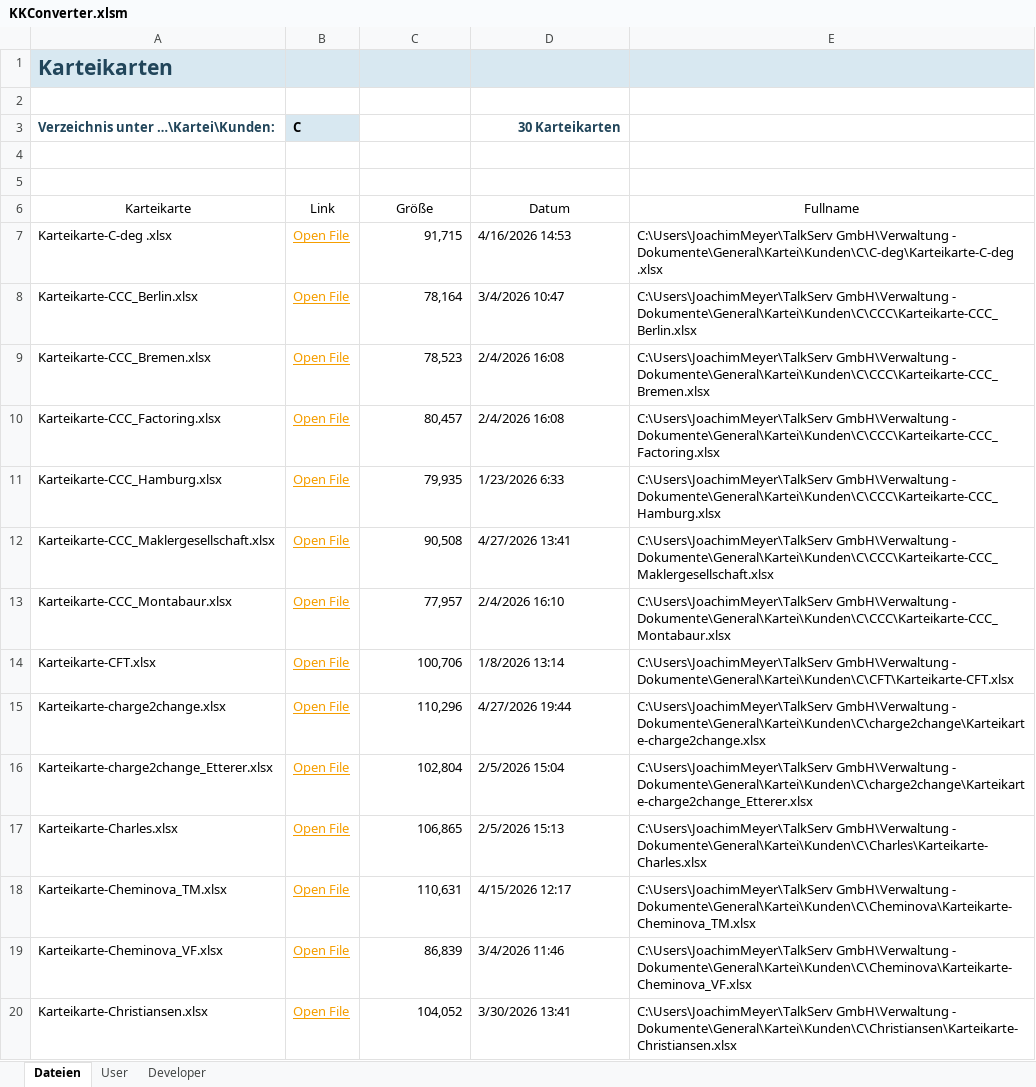
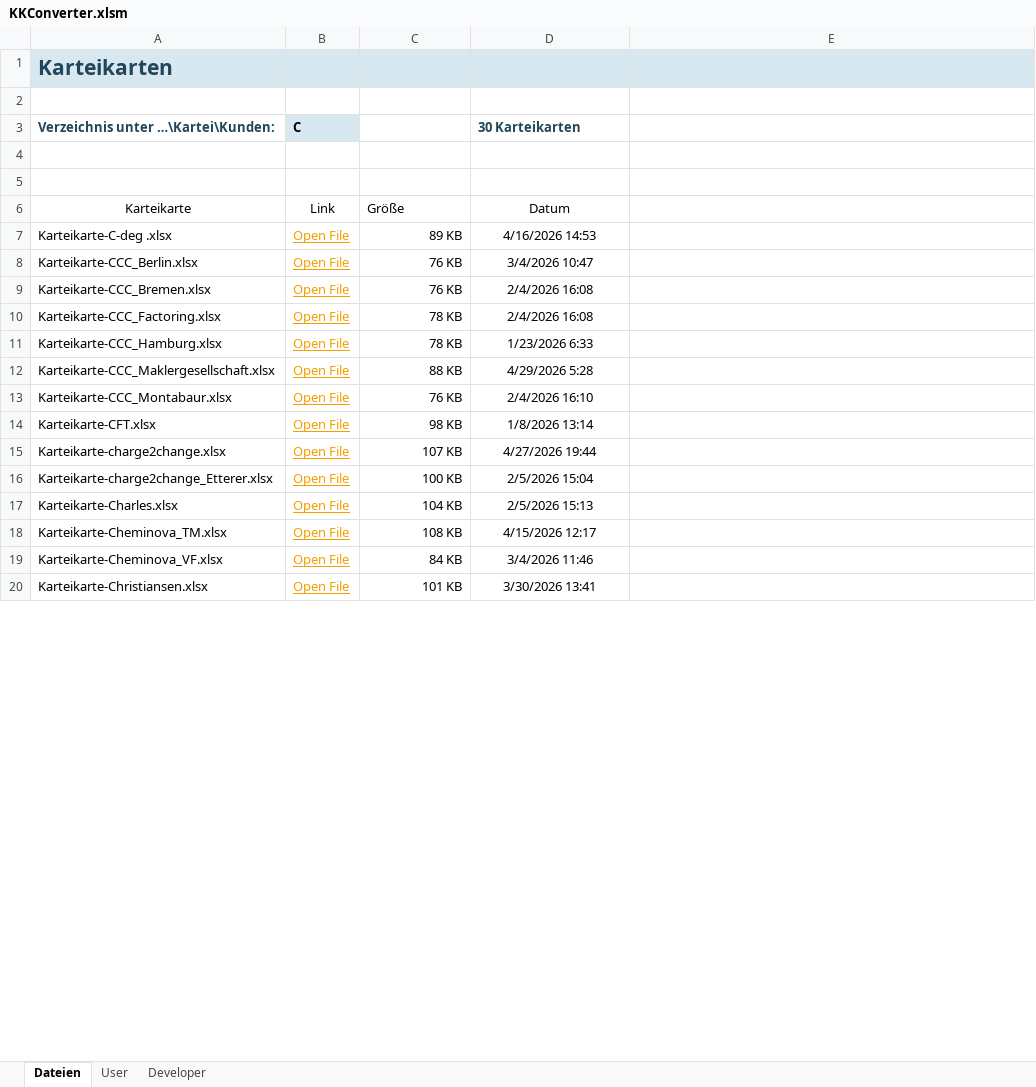
Before and after one commit to JoeMeyer9000/Faktura3, an Excel workbook: KKConverter.xlsm, sheet Dateien, drawn as a sheet; only a part is shown; values as stored, in another font and other column widths than the file's, no borders; charts and pictures and table styles not drawn; the diff covers the shown part only; the diff names each change by its address in the sheet, - before the commit and + after, or states it on an @@ line.

Commit message:
KKConverter obsolete; Converter neu (Load noch nicht fertig)

```diff
--- a/KKConverter.xlsm (sheet Dateien)
+++ b/KKConverter.xlsm (sheet Dateien)
-D3 alignment: right
+D3 alignment: left
-C6 alignment: center
+C6 alignment: left
-E6: Fullname
+E6: (empty)
-C7: 91,715
+C7: 89 KB
-D7:D20 alignment: left
+D7:D20 alignment: center
-E7: C:\Users\JoachimMeyer\TalkServ GmbH\Verwaltung - Dokumente\General\Kartei\Kunden\C\C-deg\Karteikarte-C-deg .xlsx
+E7: (empty)
-C8: 78,164
+C8: 76 KB
-E8: C:\Users\JoachimMeyer\TalkServ GmbH\Verwaltung - Dokumente\General\Kartei\Kunden\C\CCC\Karteikarte-CCC_Berlin.xlsx
+E8: (empty)
-C9: 78,523
+C9: 76 KB
-E9: C:\Users\JoachimMeyer\TalkServ GmbH\Verwaltung - Dokumente\General\Kartei\Kunden\C\CCC\Karteikarte-CCC_Bremen.xlsx
+E9: (empty)
-C10: 80,457
+C10: 78 KB
-E10: C:\Users\JoachimMeyer\TalkServ GmbH\Verwaltung - Dokumente\General\Kartei\Kunden\C\CCC\Karteikarte-CCC_Factoring.xlsx
+E10: (empty)
-C11: 79,935
+C11: 78 KB
-E11: C:\Users\JoachimMeyer\TalkServ GmbH\Verwaltung - Dokumente\General\Kartei\Kunden\C\CCC\Karteikarte-CCC_Hamburg.xlsx
+E11: (empty)
-C12: 90,508
+C12: 88 KB
-D12 (30 Karteikarten): 4/27/2026 13:41
+D12 (30 Karteikarten): 4/29/2026 5:28
-E12: C:\Users\JoachimMeyer\TalkServ GmbH\Verwaltung - Dokumente\General\Kartei\Kunden\C\CCC\Karteikarte-CCC_Maklergesellschaft.xlsx
+E12: (empty)
-C13: 77,957
+C13: 76 KB
-E13: C:\Users\JoachimMeyer\TalkServ GmbH\Verwaltung - Dokumente\General\Kartei\Kunden\C\CCC\Karteikarte-CCC_Montabaur.xlsx
+E13: (empty)
-C14: 100,706
+C14: 98 KB
-E14: C:\Users\JoachimMeyer\TalkServ GmbH\Verwaltung - Dokumente\General\Kartei\Kunden\C\CFT\Karteikarte-CFT.xlsx
+E14: (empty)
-C15: 110,296
+C15: 107 KB
-E15: C:\Users\JoachimMeyer\TalkServ GmbH\Verwaltung - Dokumente\General\Kartei\Kunden\C\charge2change\Karteikarte-charge2change.xlsx
+E15: (empty)
-C16: 102,804
+C16: 100 KB
-E16: C:\Users\JoachimMeyer\TalkServ GmbH\Verwaltung - Dokumente\General\Kartei\Kunden\C\charge2change\Karteikarte-charge2change_Etterer.xlsx
+E16: (empty)
-C17: 106,865
+C17: 104 KB
-E17: C:\Users\JoachimMeyer\TalkServ GmbH\Verwaltung - Dokumente\General\Kartei\Kunden\C\Charles\Karteikarte-Charles.xlsx
+E17: (empty)
-C18: 110,631
+C18: 108 KB
-E18: C:\Users\JoachimMeyer\TalkServ GmbH\Verwaltung - Dokumente\General\Kartei\Kunden\C\Cheminova\Karteikarte-Cheminova_TM.xlsx
+E18: (empty)
-C19: 86,839
+C19: 84 KB
-E19: C:\Users\JoachimMeyer\TalkServ GmbH\Verwaltung - Dokumente\General\Kartei\Kunden\C\Cheminova\Karteikarte-Cheminova_VF.xlsx
+E19: (empty)
-C20: 104,052
+C20: 101 KB
-E20: C:\Users\JoachimMeyer\TalkServ GmbH\Verwaltung - Dokumente\General\Kartei\Kunden\C\Christiansen\Karteikarte-Christiansen.xlsx
+E20: (empty)
```
Also changed, not shown: 32 edited cells and cell formats elsewhere in this sheet, hidden cells, charts or pictures, Converter.xlsm, Performance.xlsm.
